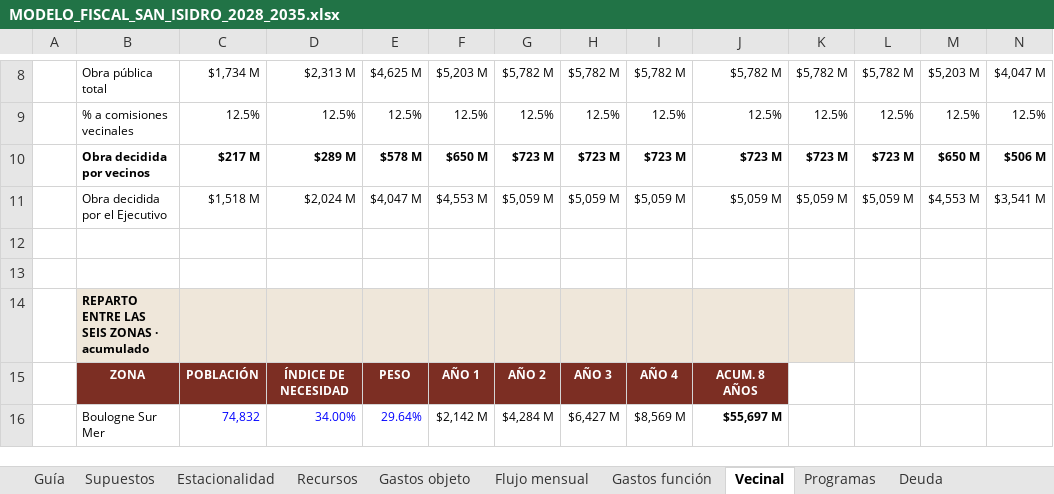
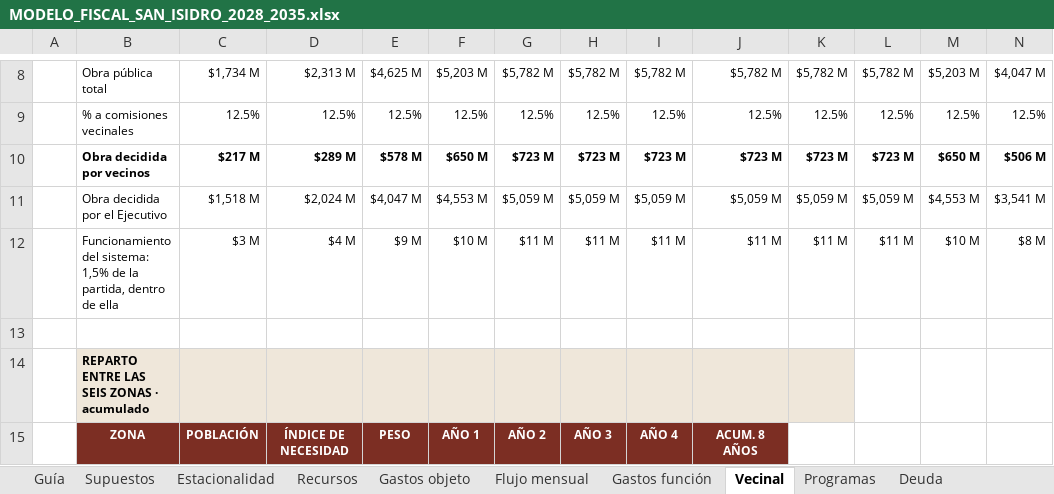
Before and after one commit to captainnicholasmoffat/casares-sanisidro-2027, an Excel workbook: salida/MODELO_FISCAL_SAN_ISIDRO_2028_2035.xlsx, sheet Vecinal, drawn as a sheet; only a part is shown, gaps mark what is left out; the shorter side is filled out with more unchanged rows; values as stored, in another font and other column widths than the file's, no borders; rows hold the shown columns only; the diff names each change by its address in the sheet, - before the commit and + after, or states it on an @@ line.

```diff
--- a/salida/MODELO_FISCAL_SAN_ISIDRO_2028_2035.xlsx (sheet Vecinal)
+++ b/salida/MODELO_FISCAL_SAN_ISIDRO_2028_2035.xlsx (sheet Vecinal)
-row 12: (empty)
+row 12:  | Funcionamiento del sistema: 1,5% de la partida, dentro de ella | $3 M | $4 M | $9 M | $10 M | $11 M | $11 M | $11 M | $11 M | $11 M | $11 M | $10 M | $8 M
```
Also changed, not shown: sheet Flujo mensual, sheet Recursos, sheet Programas, sheet Gastos función, sheet Deuda, sheet Gastos objeto, 6 more sheets, formulas that keep their value, 13 other files.
